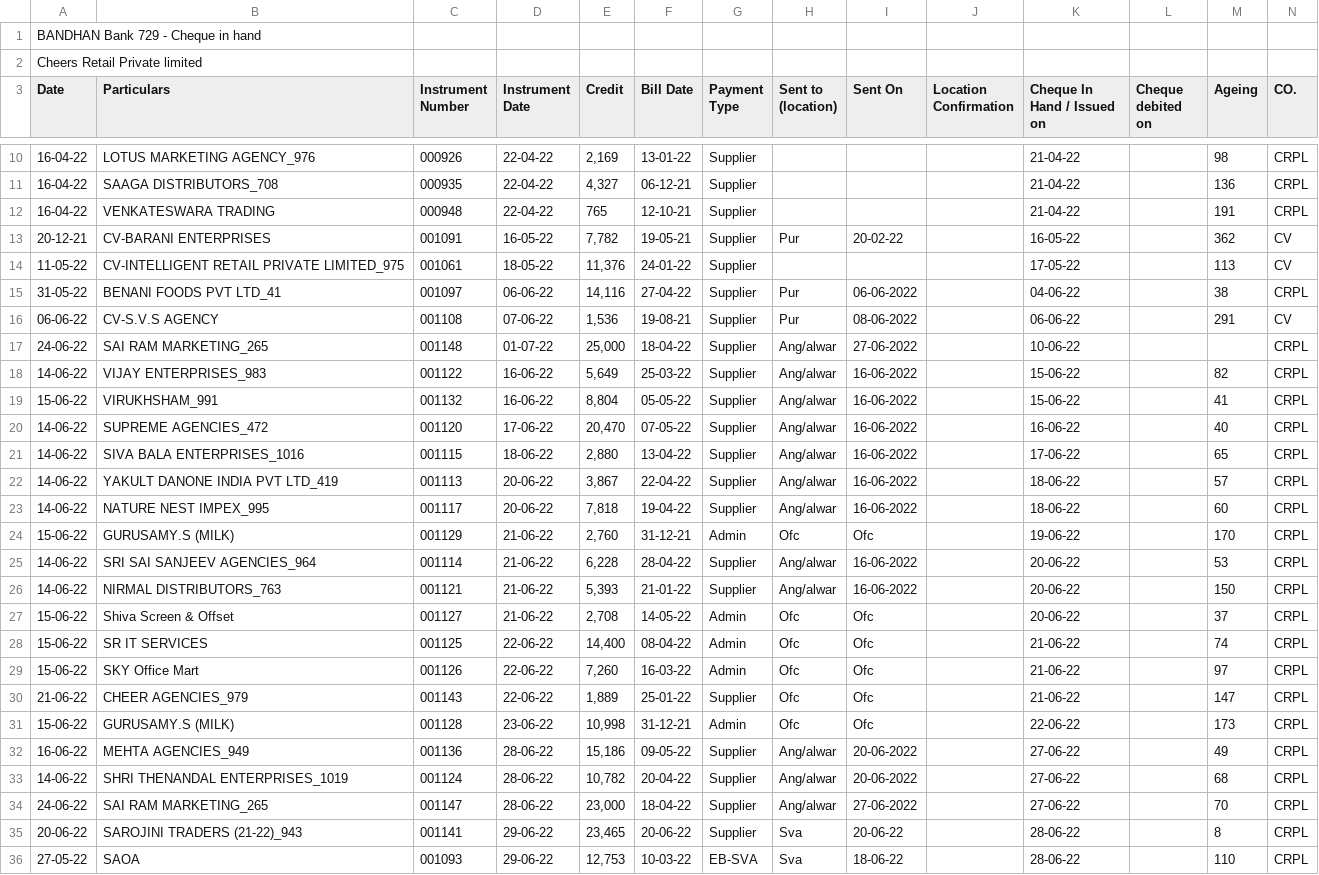
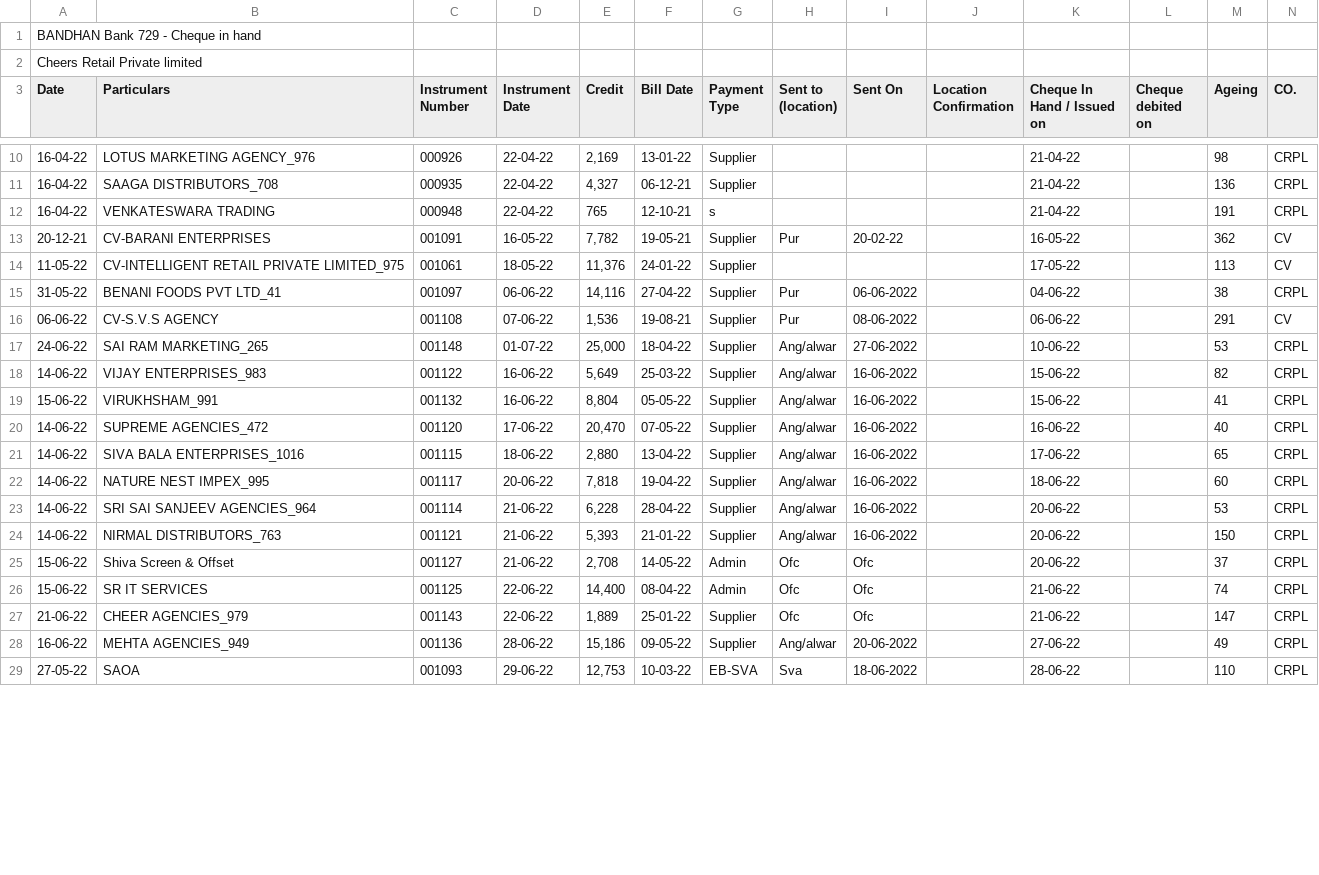
Before and after one commit to SimbhuTwice/CheersAcc, a CSV file: cheers1.csv, drawn as a sheet; only a part is shown, gaps mark what is left out; removed rows and columns are numbered as before the commit, all else as after; rows hold the shown columns only; the diff covers the shown part only; the diff names each change by its address in the sheet, - before the commit and + after, or states it on an @@ line.

Commit message:
Add files via upload

```diff
--- a/cheers1.csv
+++ b/cheers1.csv
-G12 (Payment Type): Supplier
+G12 (Payment Type): s
-M17 (Ageing): (empty)
+M17 (Ageing): 53
-row 22: 14-06-22 | YAKULT DANONE INDIA PVT LTD_419 | 001113 | 20-06-22 | 3,867 | 22-04-22 | Supplier | Ang/alwar | 16-06-2022 |  | 18-06-22 |  | 57 | CRPL
-row 24: 15-06-22 | GURUSAMY.S (MILK) | 001129 | 21-06-22 | 2,760 | 31-12-21 | Admin | Ofc | Ofc |  | 19-06-22 |  | 170 | CRPL
-row 29: 15-06-22 | SKY Office Mart | 001126 | 22-06-22 | 7,260 | 16-03-22 | Admin | Ofc | Ofc |  | 21-06-22 |  | 97 | CRPL
-row 31: 15-06-22 | GURUSAMY.S (MILK) | 001128 | 23-06-22 | 10,998 | 31-12-21 | Admin | Ofc | Ofc |  | 22-06-22 |  | 173 | CRPL
-row 33: 14-06-22 | SHRI THENANDAL ENTERPRISES_1019 | 001124 | 28-06-22 | 10,782 | 20-04-22 | Supplier | Ang/alwar | 20-06-2022 |  | 27-06-22 |  | 68 | CRPL
-row 34: 24-06-22 | SAI RAM MARKETING_265 | 001147 | 28-06-22 | 23,000 | 18-04-22 | Supplier | Ang/alwar | 27-06-2022 |  | 27-06-22 |  | 70 | CRPL
-row 35: 20-06-22 | SAROJINI TRADERS (21-22)_943 | 001141 | 29-06-22 | 23,465 | 20-06-22 | Supplier | Sva | 20-06-22 |  | 28-06-22 |  | 8 | CRPL
-I29 (Sent On): 18-06-22
+I29 (Sent On): 18-06-2022
```
Also changed, not shown: 6 added rows, 3 removed rows and 14 edited cells elsewhere in this file.
